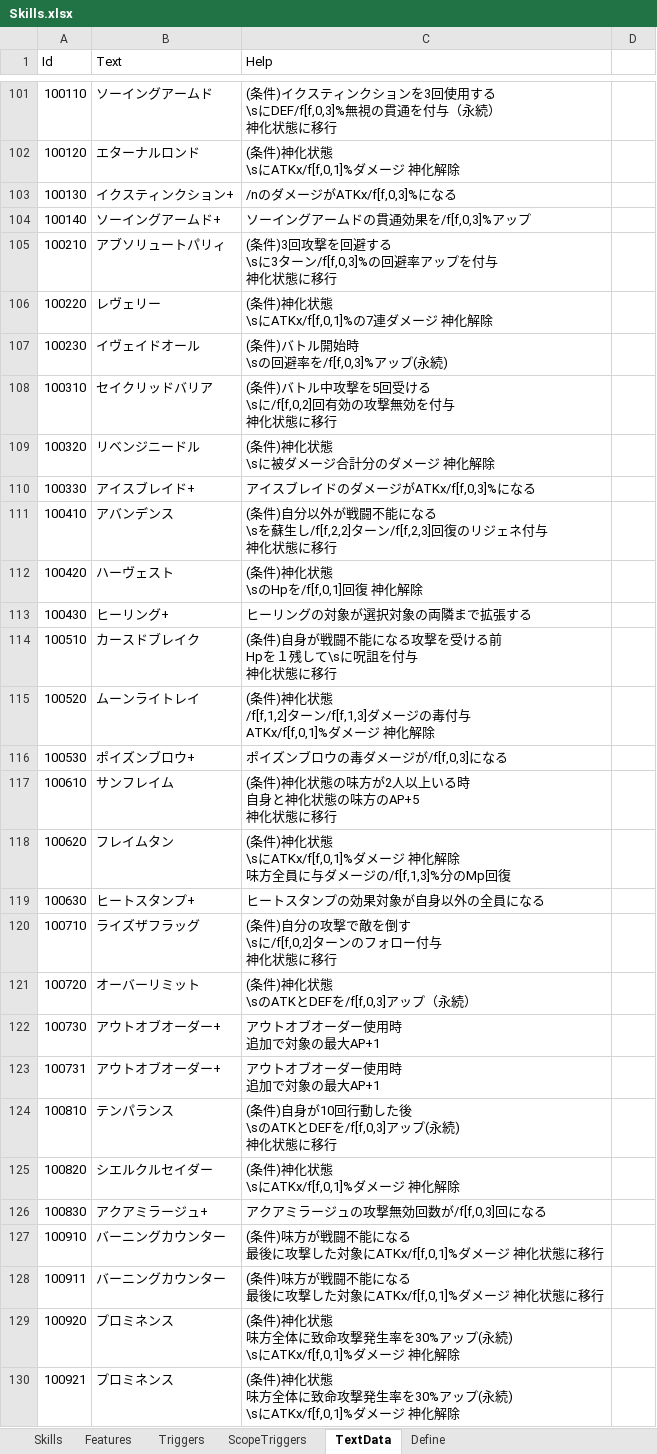
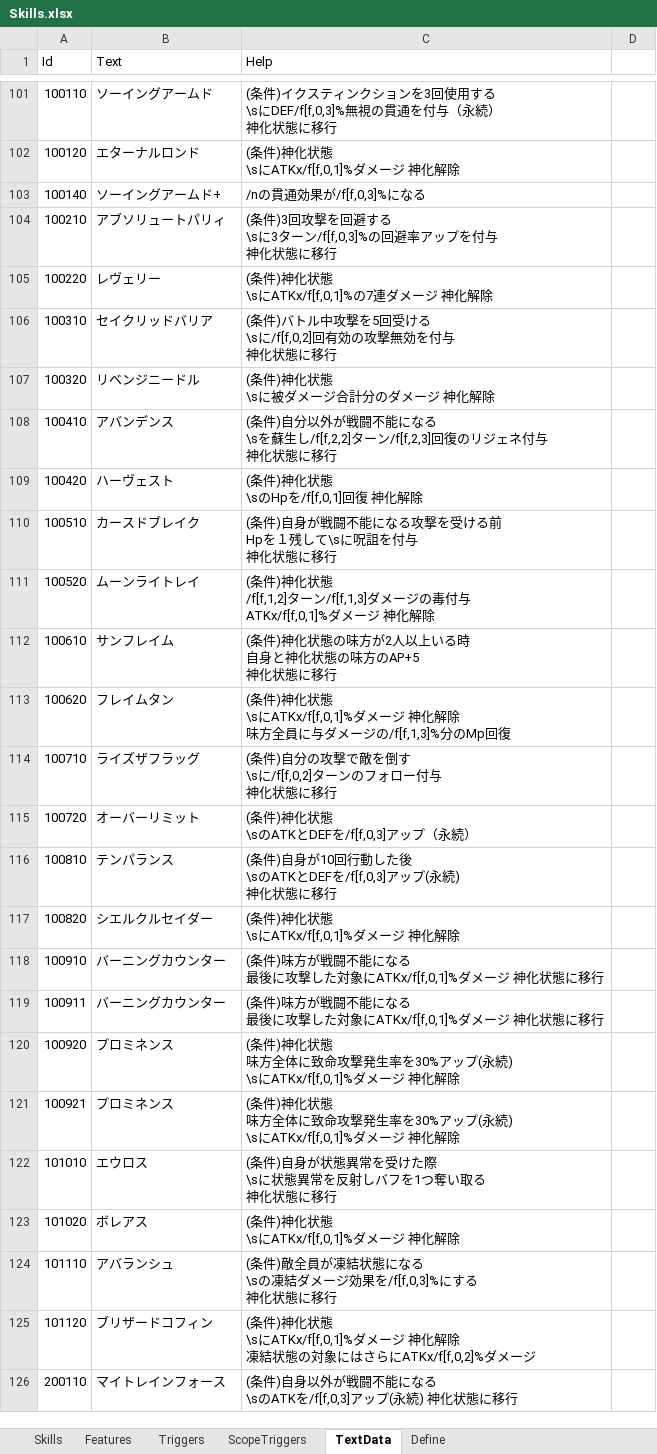
Before and after one commit to seedsclaft/unity, an Excel workbook: Assets/Data/Skills.xlsx, sheet TextData, drawn as a sheet; only a part is shown, gaps mark what is left out; the shorter side is filled out with more unchanged rows; values as stored, in another font and other column widths than the file's, no borders; removed rows and columns are numbered as before the commit, all else as after; ↵ is a line break in a cell; the diff covers the shown part only; the diff names each change by its address in the sheet, - before the commit and + after, or states it on an @@ line.

```diff
--- a/Assets/Data/Skills.xlsx (sheet TextData)
+++ b/Assets/Data/Skills.xlsx (sheet TextData)
-row 103: 100130 | イクスティンクション+ | /nのダメージがATKx/f[f,0,3]%になる
-C103 (Help): ソーイングアームドの貫通効果を/f[f,0,3]%アップ
+C103 (Help): /nの貫通効果が/f[f,0,3]%になる
-row 107: 100230 | イヴェイドオール | (条件)バトル開始時 ↵ \sの回避率を/f[f,0,3]%アップ(永続)
-row 110: 100330 | アイスブレイド+ | アイスブレイドのダメージがATKx/f[f,0,3]%になる
-row 113: 100430 | ヒーリング+ | ヒーリングの対象が選択対象の両隣まで拡張する
-row 116: 100530 | ポイズンブロウ+ | ポイズンブロウの毒ダメージが/f[f,0,3]になる
-row 119: 100630 | ヒートスタンプ+ | ヒートスタンプの効果対象が自身以外の全員になる
-row 122: 100730 | アウトオブオーダー+ | アウトオブオーダー使用時 ↵ 追加で対象の最大AP+1
-row 123: 100731 | アウトオブオーダー+ | アウトオブオーダー使用時 ↵ 追加で対象の最大AP+1
-row 126: 100830 | アクアミラージュ+ | アクアミラージュの攻撃無効回数が/f[f,0,3]回になる
```
Also changed, not shown: 3 removed rows and 5 edited cells elsewhere in this sheet, sheet Skills, sheet Features, sheet Triggers, formulas that keep their value, Assets/Data/Actors.xlsx, 2 other files.
